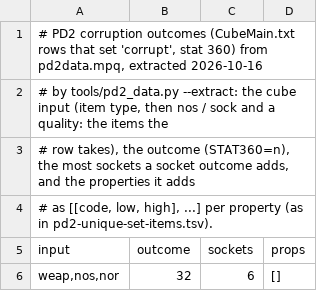
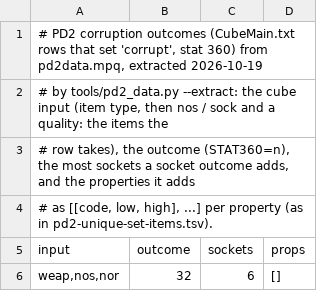
Before and after one commit to FiltersBy-Erazure/PD2-Loot-Filter, a TSV file: docs/pd2-corruptions.tsv, drawn as a sheet; only a part is shown.

```diff
--- a/docs/pd2-corruptions.tsv
+++ b/docs/pd2-corruptions.tsv
@@ -1,2 +1,2 @@
-# PD2 corruption outcomes (CubeMain.txt rows that set 'corrupt', stat 360) from pd2data.mpq, extracted 2026-10-16
+# PD2 corruption outcomes (CubeMain.txt rows that set 'corrupt', stat 360) from pd2data.mpq, extracted 2026-10-19
 # by tools/pd2_data.py --extract: the cube input (item type, then nos / sock and a quality: the items the
```
Also changed, not shown: docs/pd2-bases.tsv, docs/pd2-map-exp.tsv, 48 other files.
